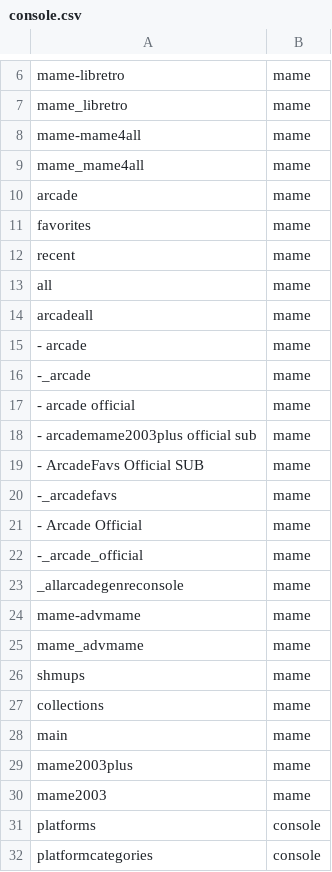
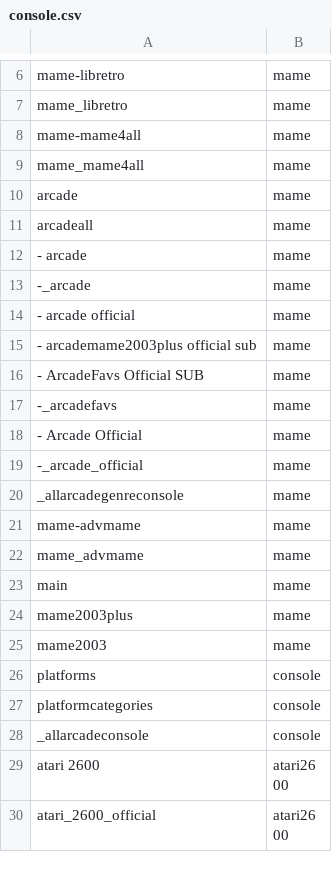
Before and after one commit to alinke/pixelcade, a CSV file: console.csv, drawn as a sheet; only a part is shown, gaps mark what is left out; the shorter side is filled out with more unchanged rows.

```diff
--- a/console.csv
+++ b/console.csv
@@ -10,5 +10,2 @@ mame_mame4all,mame
 arcade,mame
-favorites,mame
-recent,mame
-all,mame
 arcadeall,mame
@@ -25,4 +22,2 @@ mame-advmame,mame
 mame_advmame,mame
-shmups,mame
-collections,mame
 main,mame
```
Also changed, not shown: 14 other files.
